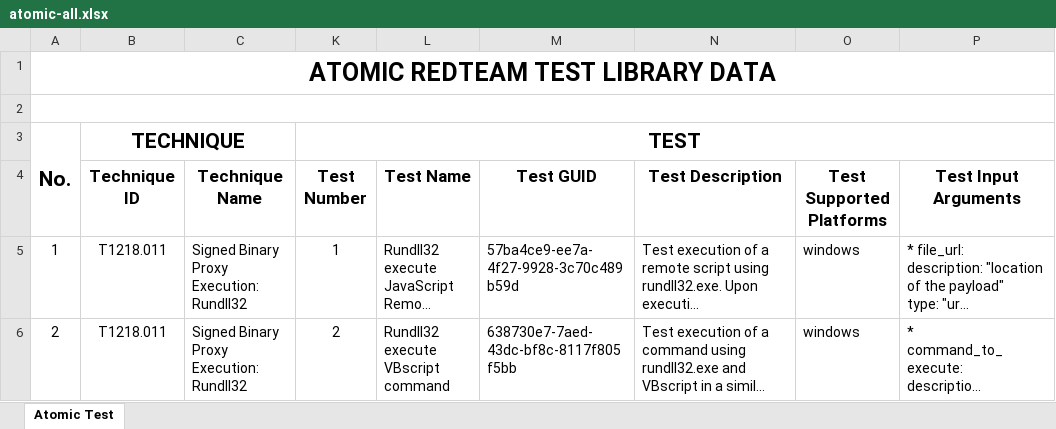
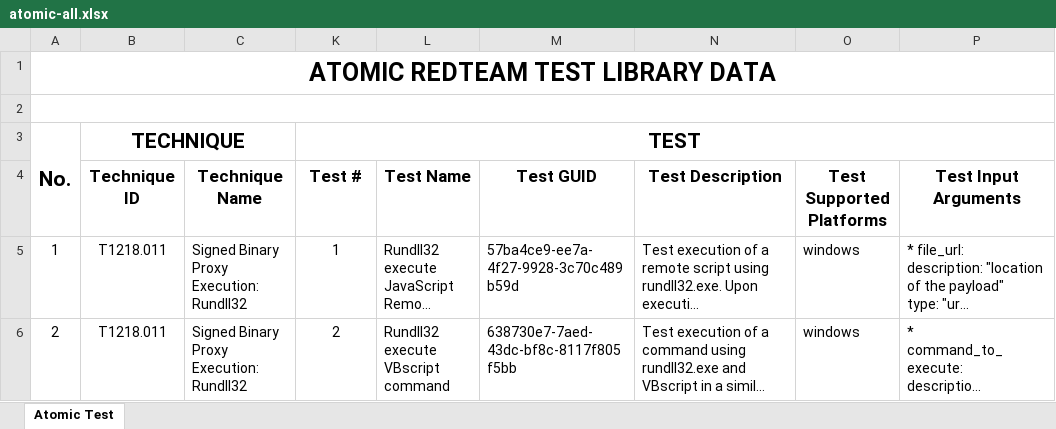
Before and after one commit to phannhat17/Atomic-RedTeam-MITRE-Coverage, an Excel workbook: demo/data/atomic/atomic-all.xlsx, sheet Atomic Test, drawn as a sheet; only a part is shown; long unchanged cells end in …; values as stored, in another font and other column widths than the file's, no borders; the diff names each change by its address in the sheet, - before the commit and + after, or states it on an @@ line.

Commit message:
Add filter for table data in Excel

```diff
--- a/demo/data/atomic/atomic-all.xlsx (sheet Atomic Test)
+++ b/demo/data/atomic/atomic-all.xlsx (sheet Atomic Test)
-K4: Test Number
+K4: Test #
```
Also changed, not shown: 1 other file.
